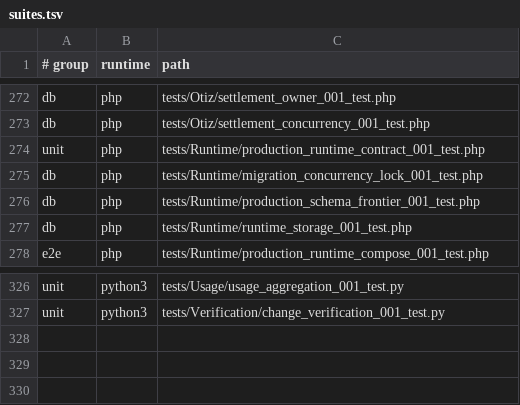
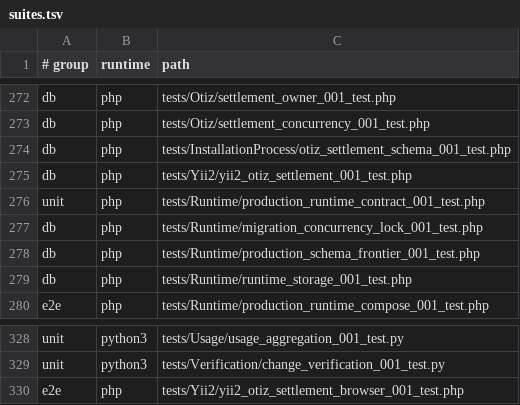
Before and after one commit to Antropophag/fmonitor-2, a TSV file: tools/verification/suites.tsv, drawn as a sheet; only a part is shown, gaps mark what is left out.

Commit message:
Specify and exercise the complete Yii settlement browser journey

```diff
--- a/tools/verification/suites.tsv
+++ b/tools/verification/suites.tsv
@@ -273,2 +273,4 @@ db	php	tests/Otiz/settlement_owner_001_test.php
 db	php	tests/Otiz/settlement_concurrency_001_test.php
+db	php	tests/InstallationProcess/otiz_settlement_schema_001_test.php
+db	php	tests/Yii2/yii2_otiz_settlement_001_test.php
 unit	php	tests/Runtime/production_runtime_contract_001_test.php
@@ -327 +329,2 @@ unit	python3	tests/Usage/usage_aggregation_001_test.py
 unit	python3	tests/Verification/change_verification_001_test.py
+e2e	php	tests/Yii2/yii2_otiz_settlement_browser_001_test.php
```
Also changed, not shown: 8 other files.
